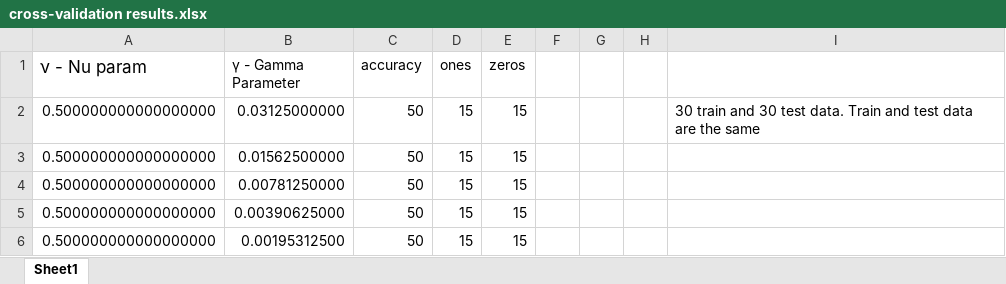
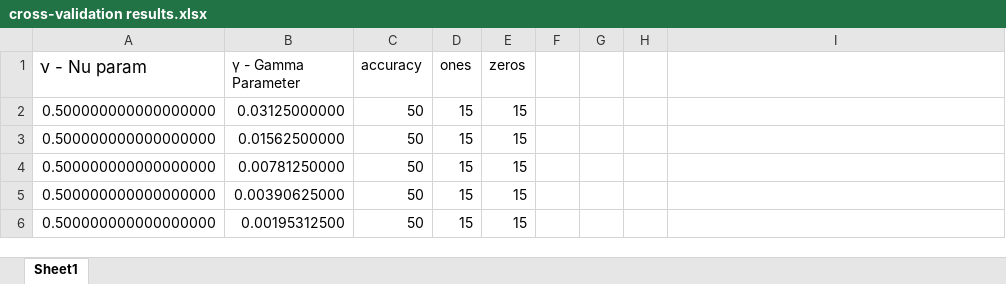
Before and after one commit to MaximilianMihoc/FYP, an Excel workbook: Cross-Validation SVM/1 - 30obs 10features/cross-validation results.xlsx, sheet Sheet1, drawn as a sheet; only a part is shown; values as stored, in another font and other column widths than the file's, no borders; charts and pictures not drawn; the diff names each change by its address in the sheet, - before the commit and + after, or states it on an @@ line.

```diff
--- a/Cross-Validation SVM/1 - 30obs 10features/cross-validation results.xlsx (sheet Sheet1)
+++ b/Cross-Validation SVM/1 - 30obs 10features/cross-validation results.xlsx (sheet Sheet1)
-I2: 30 train and 30 test data. Train and test data are the same
+I2: (empty)
```
Also changed, not shown: charts or pictures, Cross-Validation SVM/cross-validation template.xlsx, 2 other files.
